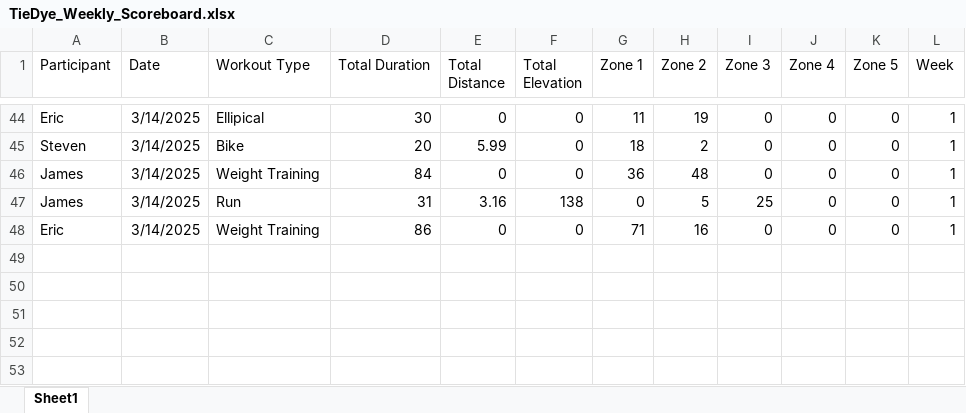
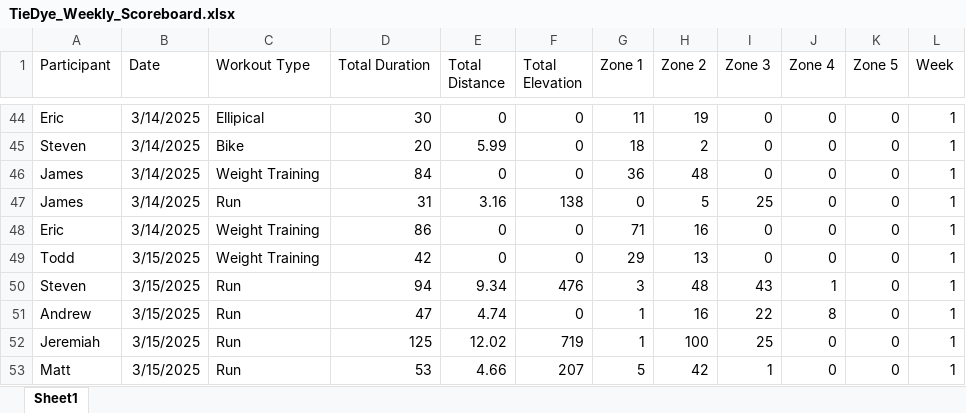
Before and after one commit to Steven-Carter-Data/50k-Strava-Tracker, an Excel workbook: TieDye_Weekly_Scoreboard.xlsx, sheet Sheet1, drawn as a sheet; only a part is shown, gaps mark what is left out; values as stored, in another font and other column widths than the file's, no borders; the diff names each change by its address in the sheet, - before the commit and + after, or states it on an @@ line.

Commit message:
updates

```diff
--- a/TieDye_Weekly_Scoreboard.xlsx (sheet Sheet1)
+++ b/TieDye_Weekly_Scoreboard.xlsx (sheet Sheet1)
+row 49: Todd | 3/15/2025 | Weight Training | 42 | 0 | 0 | 29 | 13 | 0 | 0 | 0 | 1
+row 50: Steven | 3/15/2025 | Run | 94 | 9.34 | 476 | 3 | 48 | 43 | 1 | 0 | 1
+row 51: Andrew | 3/15/2025 | Run | 47 | 4.74 | 0 | 1 | 16 | 22 | 8 | 0 | 1
+row 52: Jeremiah | 3/15/2025 | Run | 125 | 12.02 | 719 | 1 | 100 | 25 | 0 | 0 | 1
+row 53: Matt | 3/15/2025 | Run | 53 | 4.66 | 207 | 5 | 42 | 1 | 0 | 0 | 1
```
